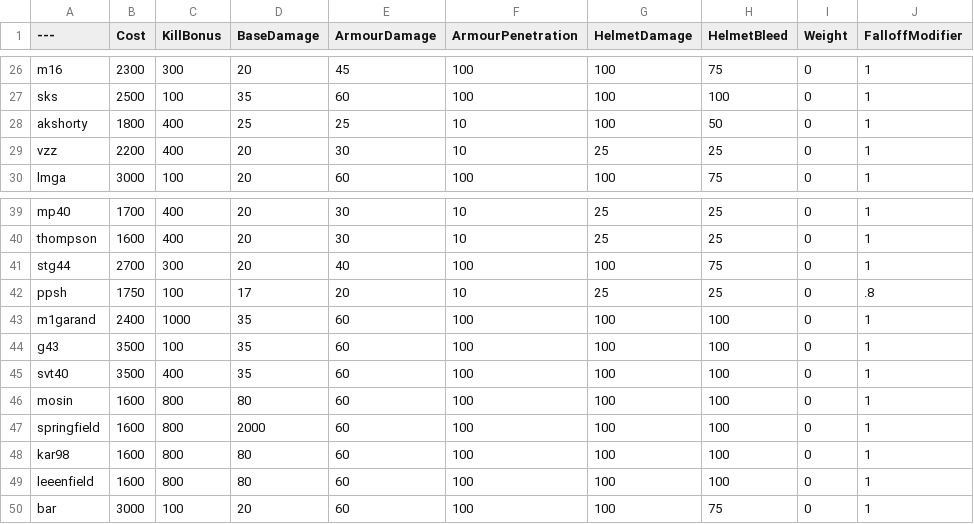
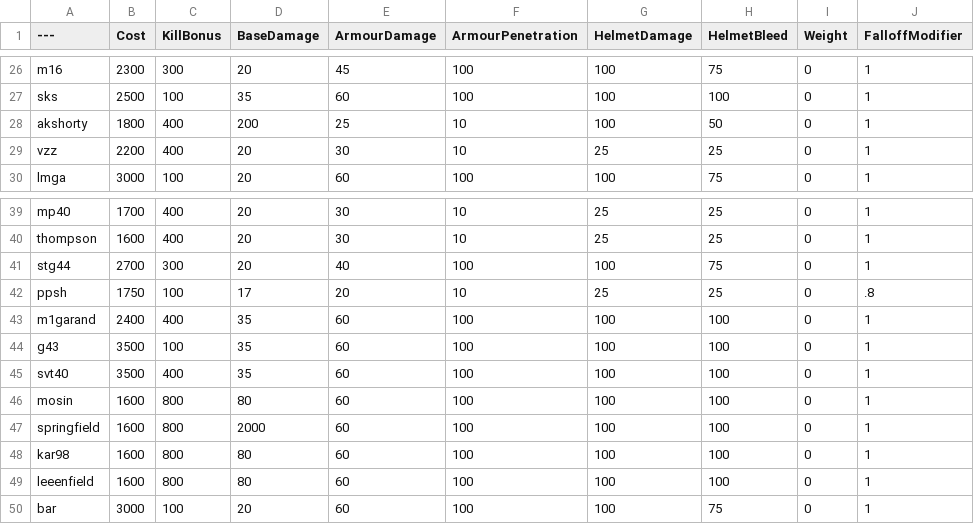
Before and after one commit to sullihack/BalancingTable, a CSV file: BalancingTable.csv, drawn as a sheet; only a part is shown, gaps mark what is left out; the diff names each change by its address in the sheet, - before the commit and + after, or states it on an @@ line.

Commit message:
Update BalancingTable.csv

```diff
--- a/BalancingTable.csv
+++ b/BalancingTable.csv
-D28 (BaseDamage): 25
+D28 (BaseDamage): 200
-C43 (KillBonus): 1000
+C43 (KillBonus): 400
```
